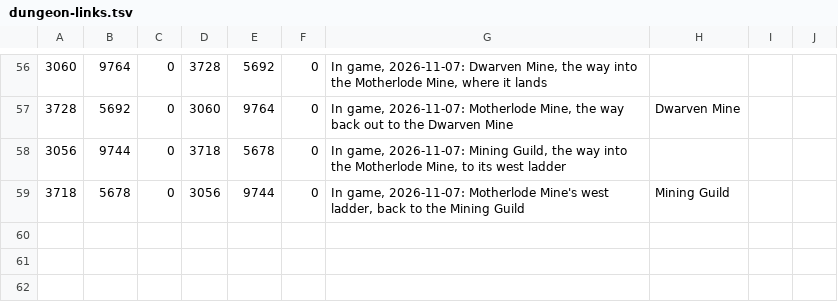
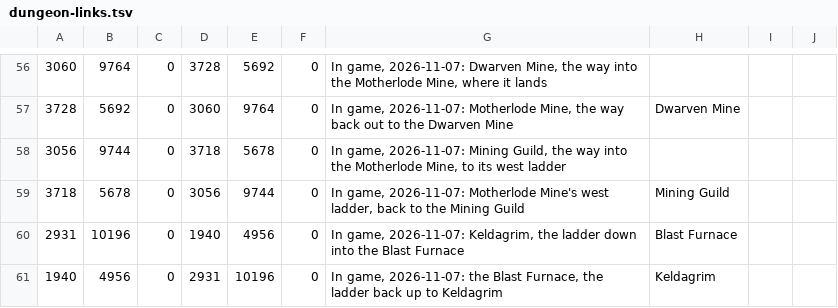
Before and after one commit to Brettgod1355/Advanced-Map, a TSV file: src/main/resources/com/advancedmap/dungeon-links.tsv, drawn as a sheet; only a part is shown, gaps mark what is left out.

Commit message:
Link Keldagrim and the Blast Furnace both ways
Keldagrim's ladder down (2931, 10196) to inside the Blast Furnace (1940, 4956), and back up, each preview named for where it leads (owner, 2026-11-07).

```diff
--- a/src/main/resources/com/advancedmap/dungeon-links.tsv
+++ b/src/main/resources/com/advancedmap/dungeon-links.tsv
@@ -59 +59,3 @@
 3718	5678	0	3056	9744	0	In game, 2026-11-07: Motherlode Mine's west ladder, back to the Mining Guild	Mining Guild
+2931	10196	0	1940	4956	0	In game, 2026-11-07: Keldagrim, the ladder down into the Blast Furnace	Blast Furnace
+1940	4956	0	2931	10196	0	In game, 2026-11-07: the Blast Furnace, the ladder back up to Keldagrim	Keldagrim
```
Also changed, not shown: 1 other file.
